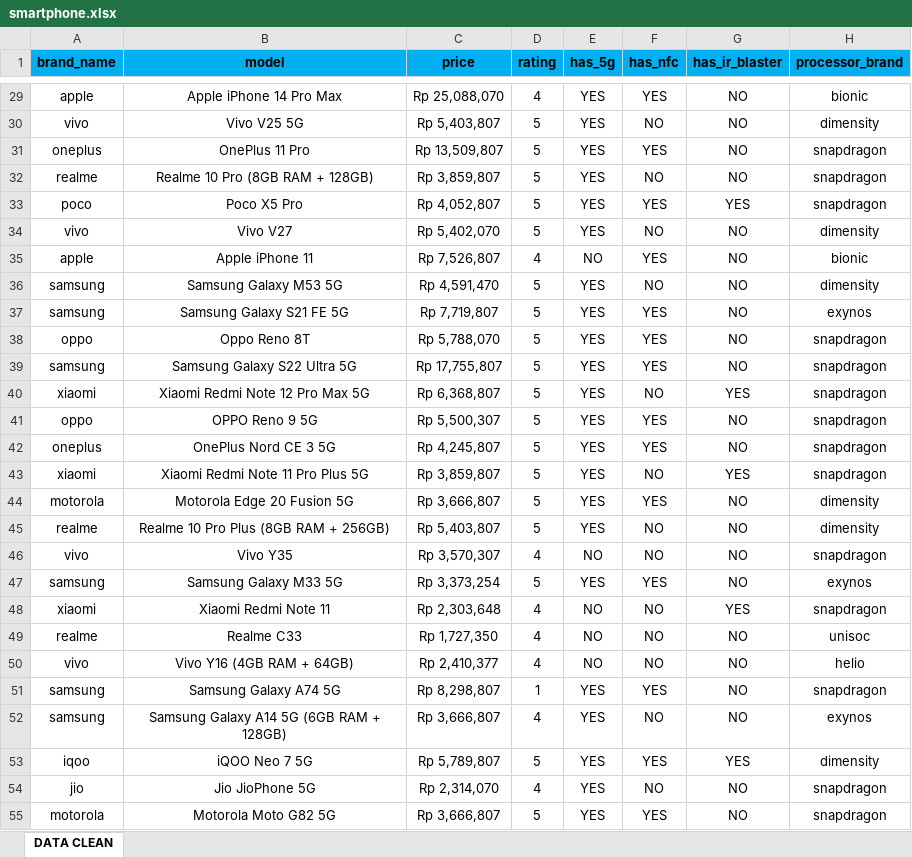
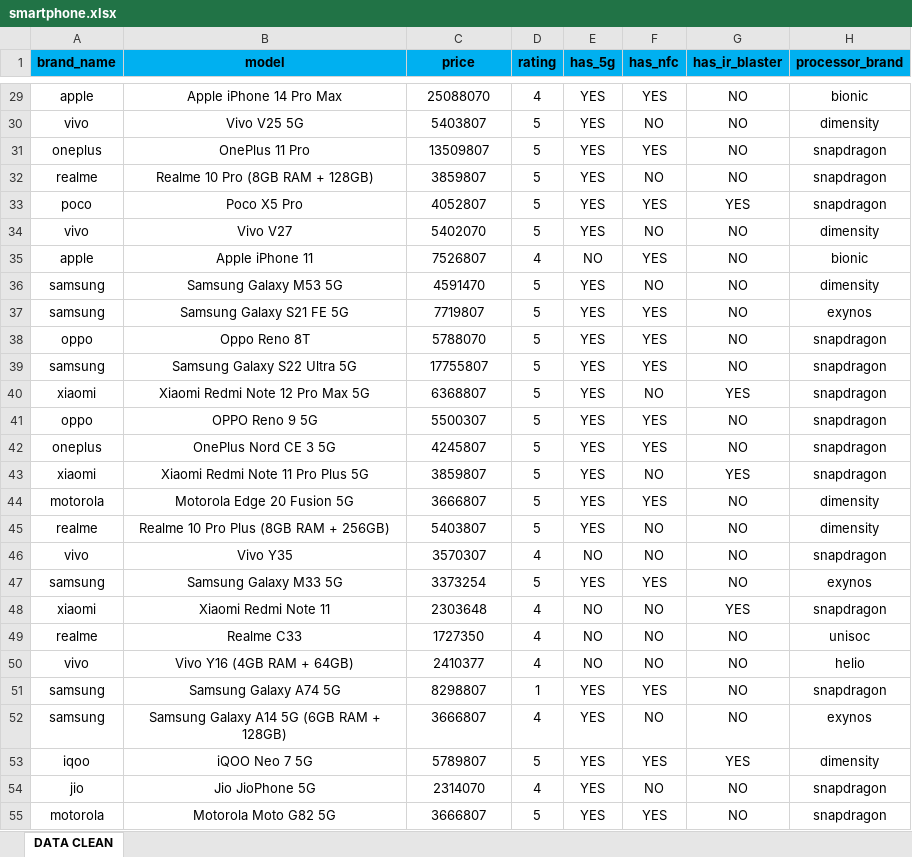
Before and after one commit to fernandatsaqif/hape_visdat, an Excel workbook: clean/smartphone.xlsx, sheet DATA CLEAN, drawn as a sheet; only a part is shown, gaps mark what is left out; values as stored, in another font and other column widths than the file's, no borders; the diff covers the shown part only; the diff names each change by its address in the sheet, - before the commit and + after, or states it on an @@ line.

Commit message:
revisi RP data clean csv

```diff
--- a/clean/smartphone.xlsx (sheet DATA CLEAN)
+++ b/clean/smartphone.xlsx (sheet DATA CLEAN)
-C29 (price): Rp 25,088,070
+C29 (price): 25088070
-C30 (price): Rp 5,403,807
+C30 (price): 5403807
-C31 (price): Rp 13,509,807
+C31 (price): 13509807
-C32 (price): Rp 3,859,807
+C32 (price): 3859807
-C33 (price): Rp 4,052,807
+C33 (price): 4052807
-C34 (price): Rp 5,402,070
+C34 (price): 5402070
-C35 (price): Rp 7,526,807
+C35 (price): 7526807
-C36 (price): Rp 4,591,470
+C36 (price): 4591470
-C37 (price): Rp 7,719,807
+C37 (price): 7719807
-C38 (price): Rp 5,788,070
+C38 (price): 5788070
-C39 (price): Rp 17,755,807
+C39 (price): 17755807
-C40 (price): Rp 6,368,807
+C40 (price): 6368807
-C41 (price): Rp 5,500,307
+C41 (price): 5500307
-C42 (price): Rp 4,245,807
+C42 (price): 4245807
-C43 (price): Rp 3,859,807
+C43 (price): 3859807
-C44 (price): Rp 3,666,807
+C44 (price): 3666807
-C45 (price): Rp 5,403,807
+C45 (price): 5403807
-C46 (price): Rp 3,570,307
+C46 (price): 3570307
-C47 (price): Rp 3,373,254
+C47 (price): 3373254
-C48 (price): Rp 2,303,648
+C48 (price): 2303648
-C49 (price): Rp 1,727,350
+C49 (price): 1727350
-C50 (price): Rp 2,410,377
+C50 (price): 2410377
-C51 (price): Rp 8,298,807
+C51 (price): 8298807
-C52 (price): Rp 3,666,807
+C52 (price): 3666807
-C53 (price): Rp 5,789,807
+C53 (price): 5789807
-C54 (price): Rp 2,314,070
+C54 (price): 2314070
-C55 (price): Rp 3,666,807
+C55 (price): 3666807
```
Also changed, not shown: 953 edited cells elsewhere in this sheet, 8 other files.
